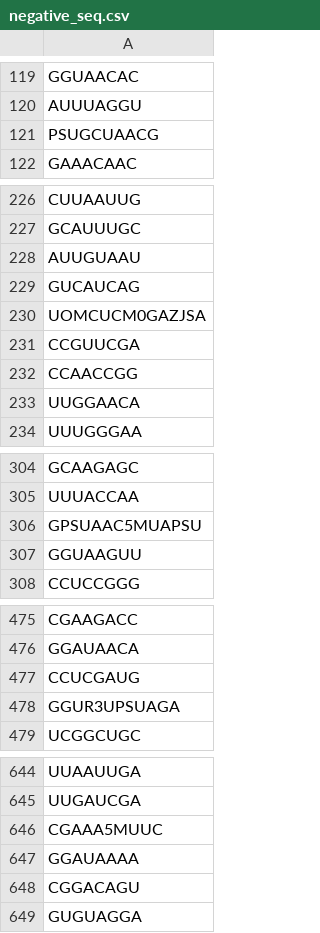
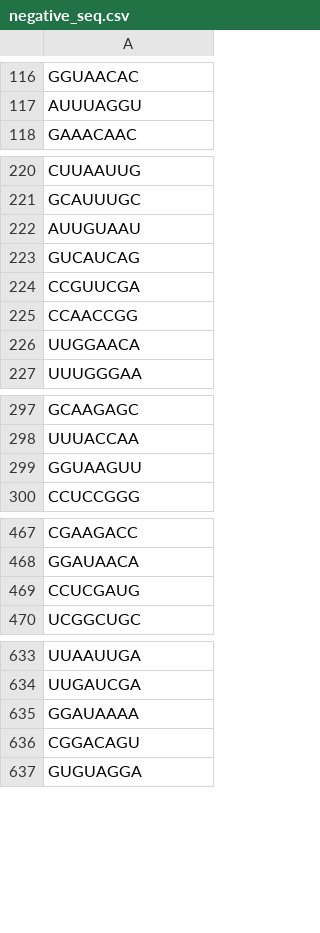
Before and after one commit to StormageddonDarkLordOfAll/gnra-gnn, a CSV file: negative_seq.csv, drawn as a sheet; only a part is shown, gaps mark what is left out; the diff covers the shown part only.

```diff
--- a/negative_seq.csv
+++ b/negative_seq.csv
@@ -120,3 +117,2 @@ GGUAACAC
 AUUUAGGU
-PSUGCUAACG
 GAAACAAC
@@ -229,3 +223,2 @@ AUUGUAAU
 GUCAUCAG
-UOMCUCM0GAZJSA
 CCGUUCGA
@@ -305,3 +298,2 @@ GCAAGAGC
 UUUACCAA
-GPSUAAC5MUAPSU
 GGUAAGUU
@@ -477,3 +469,2 @@ GGAUAACA
 CCUCGAUG
-GGUR3UPSUAGA
 UCGGCUGC
@@ -645,3 +634,2 @@ UUAAUUGA
 UUGAUCGA
-CGAAA5MUUC
 GGAUAAAA
```
Also changed, not shown: 17 removed rows elsewhere in this file, negative.csv, positve.csv, 19 other files.
